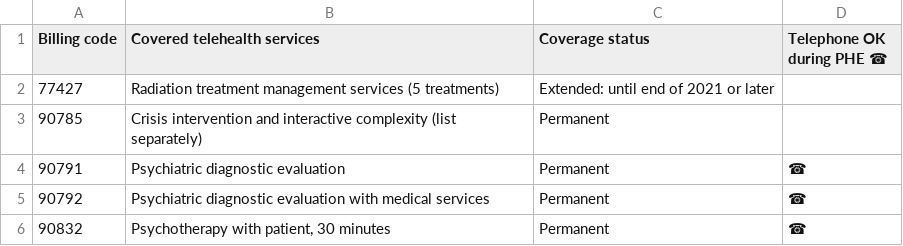
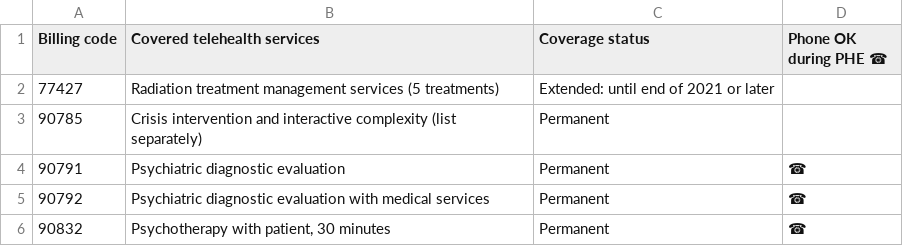
Before and after one commit to abbyraskin/telecodes.org, a CSV file: data/Telehealth_Services_List.csv, drawn as a sheet; only a part is shown.

Commit message:
Update Telehealth_Services_List.csv

```diff
--- a/data/Telehealth_Services_List.csv
+++ b/data/Telehealth_Services_List.csv
@@ -1,2 +1,2 @@
-Billing code,Covered telehealth services,Coverage status,Telephone OK during PHE ☎
+Billing code,Covered telehealth services,Coverage status,Phone OK during PHE ☎
 77427,Radiation treatment management services (5 treatments),Extended: until end of 2021 or later,
```
